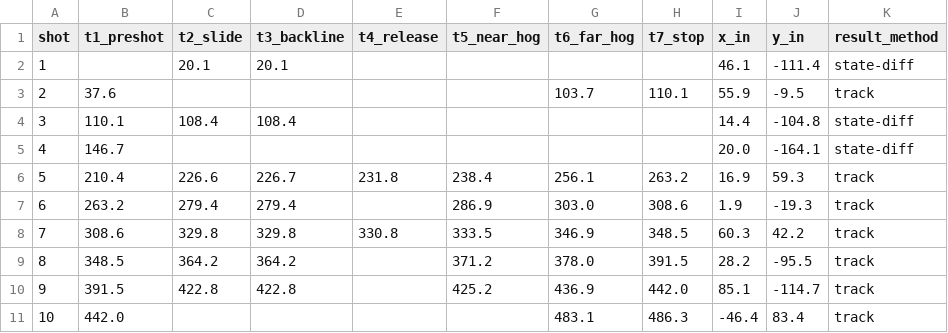
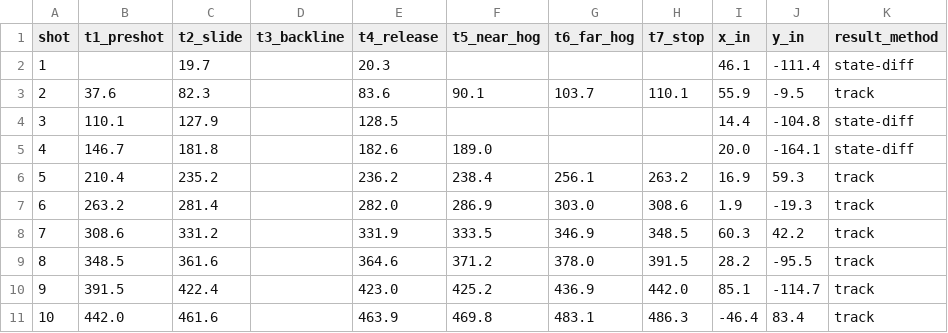
Before and after one commit to Kovner/curling-video-ml, a CSV file: results/phases.csv, drawn as a sheet; only a part is shown; the diff covers the shown part only.

```diff
--- a/results/phases.csv
+++ b/results/phases.csv
@@ -1,11 +1,11 @@
 shot,t1_preshot,t2_slide,t3_backline,t4_release,t5_near_hog,t6_far_hog,t7_stop,x_in,y_in,result_method
-1,,20.1,20.1,,,,,46.1,-111.4,state-diff
-2,37.6,,,,,103.7,110.1,55.9,-9.5,track
-3,110.1,108.4,108.4,,,,,14.4,-104.8,state-diff
-4,146.7,,,,,,,20.0,-164.1,state-diff
-5,210.4,226.6,226.7,231.8,238.4,256.1,263.2,16.9,59.3,track
-6,263.2,279.4,279.4,,286.9,303.0,308.6,1.9,-19.3,track
-7,308.6,329.8,329.8,330.8,333.5,346.9,348.5,60.3,42.2,track
-8,348.5,364.2,364.2,,371.2,378.0,391.5,28.2,-95.5,track
-9,391.5,422.8,422.8,,425.2,436.9,442.0,85.1,-114.7,track
-10,442.0,,,,,483.1,486.3,-46.4,83.4,track
+1,,19.7,,20.3,,,,46.1,-111.4,state-diff
+2,37.6,82.3,,83.6,90.1,103.7,110.1,55.9,-9.5,track
+3,110.1,127.9,,128.5,,,,14.4,-104.8,state-diff
+4,146.7,181.8,,182.6,189.0,,,20.0,-164.1,state-diff
+5,210.4,235.2,,236.2,238.4,256.1,263.2,16.9,59.3,track
+6,263.2,281.4,,282.0,286.9,303.0,308.6,1.9,-19.3,track
+7,308.6,331.2,,331.9,333.5,346.9,348.5,60.3,42.2,track
+8,348.5,361.6,,364.6,371.2,378.0,391.5,28.2,-95.5,track
+9,391.5,422.4,,423.0,425.2,436.9,442.0,85.1,-114.7,track
+10,442.0,461.6,,463.9,469.8,483.1,486.3,-46.4,83.4,track
```
Also changed, not shown: 15 edited cells elsewhere in this file, 2 other files.
